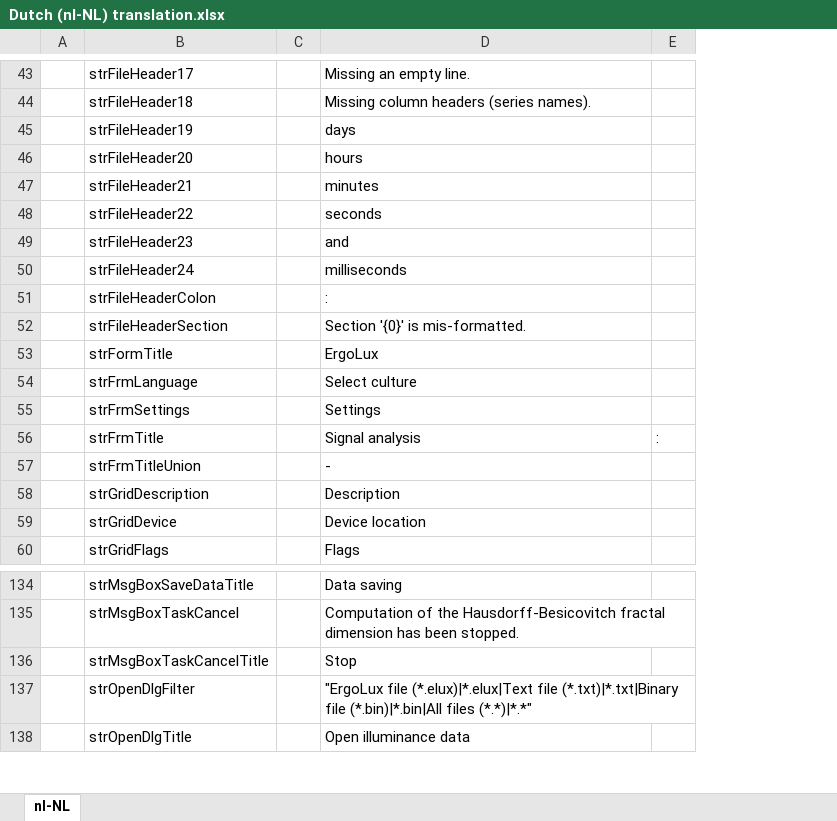
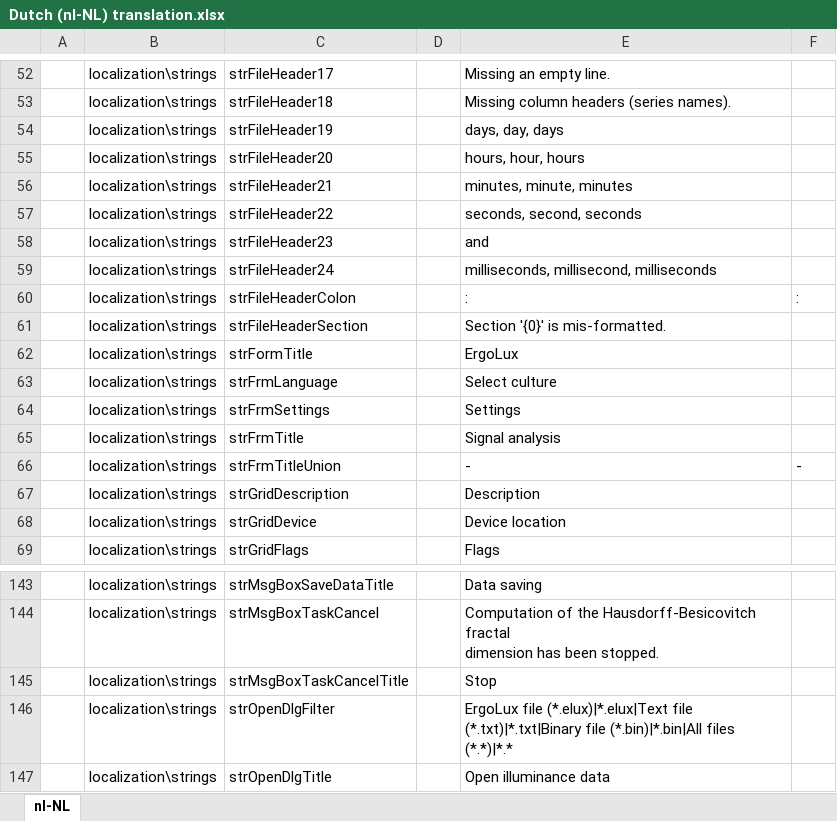
Before and after one commit to arthurits/ErgoLux, an Excel workbook: ErgoLux/localization/Dutch (nl-NL) translation.xlsx, sheet nl-NL, drawn as a sheet; only a part is shown, gaps mark what is left out; values as stored, in another font and other column widths than the file's, no borders; table styles not drawn; addresses are those after the commit; the diff covers the shown part only; the diff names each change by its address in the sheet, - before the commit and + after, or states it on an @@ line.

```diff
--- a/ErgoLux/localization/Dutch (nl-NL) translation.xlsx (sheet nl-NL)
+++ b/ErgoLux/localization/Dutch (nl-NL) translation.xlsx (sheet nl-NL)
+column B, rows 52-69: all localization\strings; rows 143-147: all localization\strings
-E54: days
+E54: days, day, days
-E55: hours
+E55: hours, hour, hours
-E56: minutes
+E56: minutes, minute, minutes
-E57: seconds
+E57: seconds, second, seconds
-E59: milliseconds
+E59: milliseconds, millisecond, milliseconds
-F60: (empty)
+F60: :
-F65: :
+F65: (empty)
-F66: (empty)
+F66: -
-E146: "ErgoLux file (*.elux)|*.elux|Text file (*.txt)|*.txt|Binary file (*.bin)|*.bin|All files (*.*)|*.*"
+E146: ErgoLux file (*.elux)|*.elux|Text file (*.txt)|*.txt|Binary file (*.bin)|*.bin|All files (*.*)|*.*
```
Also changed, not shown: 9 moved rows and 1 edited cell elsewhere in this sheet, ErgoLux/localization/Arabic (ar) translation.xlsx, ErgoLux/localization/Finnish (fi-FI) translation.xlsx, 12 other files.
